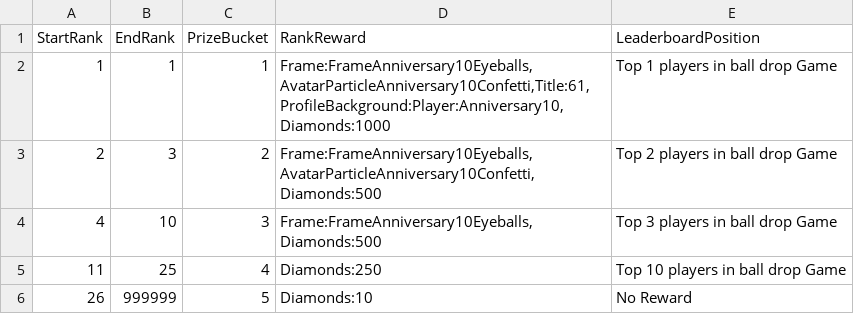
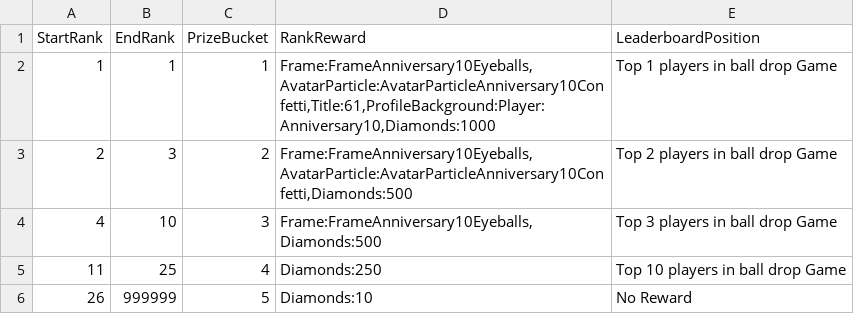
Before and after one commit to rawrzcookie/TT2_CSV, a CSV file: csv/AnniversaryTournamentRankRewardInfo.csv, drawn as a sheet.

```diff
--- a/csv/AnniversaryTournamentRankRewardInfo.csv
+++ b/csv/AnniversaryTournamentRankRewardInfo.csv
@@ -1,4 +1,4 @@
 StartRank,EndRank,PrizeBucket,RankReward,LeaderboardPosition
-1,1,1,"Frame:FrameAnniversary10Eyeballs,AvatarParticleAnniversary10Confetti,Title:61,ProfileBackground:Player:Anniversary10,Diamonds:1000",Top 1 players in ball drop Game
-2,3,2,"Frame:FrameAnniversary10Eyeballs,AvatarParticleAnniversary10Confetti,Diamonds:500",Top 2 players in  ball drop Game
+1,1,1,"Frame:FrameAnniversary10Eyeballs,AvatarParticle:AvatarParticleAnniversary10Confetti,Title:61,ProfileBackground:Player:Anniversary10,Diamonds:1000",Top 1 players in ball drop Game
+2,3,2,"Frame:FrameAnniversary10Eyeballs,AvatarParticle:AvatarParticleAnniversary10Confetti,Diamonds:500",Top 2 players in  ball drop Game
 4,10,3,"Frame:FrameAnniversary10Eyeballs,Diamonds:500",Top 3 players in  ball drop Game
```
Also changed, not shown: csv/LocalizationUpdateInfo.csv.
